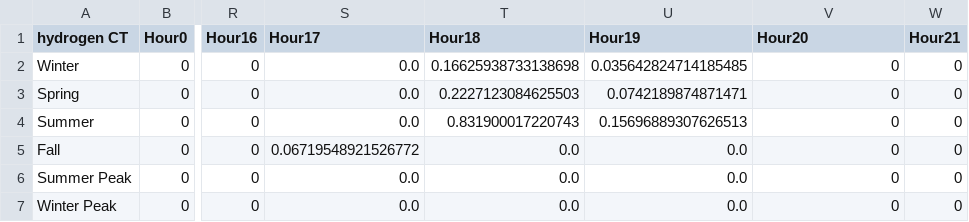
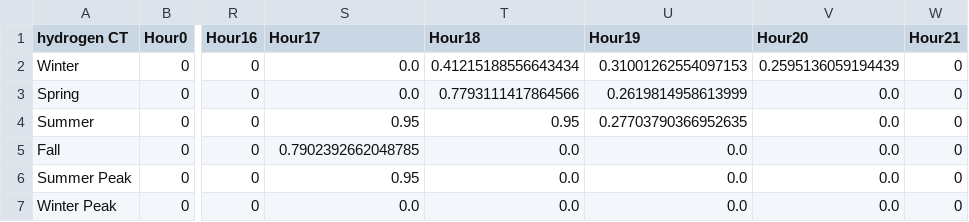
Before and after one commit to EnergyInnovation/eps-massachusetts, a CSV file: InputData/elec/SYSHECF/SYSHECF-hydrogen-CT.csv, drawn as a sheet; only a part is shown, gaps mark what is left out; the diff names each change by its address in the sheet, - before the commit and + after, or states it on an @@ line.

```diff
--- a/InputData/elec/SYSHECF/SYSHECF-hydrogen-CT.csv
+++ b/InputData/elec/SYSHECF/SYSHECF-hydrogen-CT.csv
-T2 (Hour18): 0.16625938733138698
+T2 (Hour18): 0.41215188556643434
-U2 (Hour19): 0.035642824714185485
+U2 (Hour19): 0.31001262554097153
-V2 (Hour20): 0
+V2 (Hour20): 0.2595136059194439
-T3 (Hour18): 0.2227123084625503
+T3 (Hour18): 0.7793111417864566
-U3 (Hour19): 0.0742189874871471
+U3 (Hour19): 0.2619814958613999
-V3:V7 (Hour20): 0
+V3:V7 (Hour20): 0.0
-S4 (Hour17): 0.0
+S4 (Hour17): 0.95
-T4 (Hour18): 0.831900017220743
+T4 (Hour18): 0.95
-U4 (Hour19): 0.15696889307626513
+U4 (Hour19): 0.27703790366952635
-S5 (Hour17): 0.06719548921526772
+S5 (Hour17): 0.7902392662048785
-S6 (Hour17): 0.0
+S6 (Hour17): 0.95
```
Also changed, not shown: InputData/elec/SYSHECF/SYSHECF-petroleum.csv, 3 other files.
